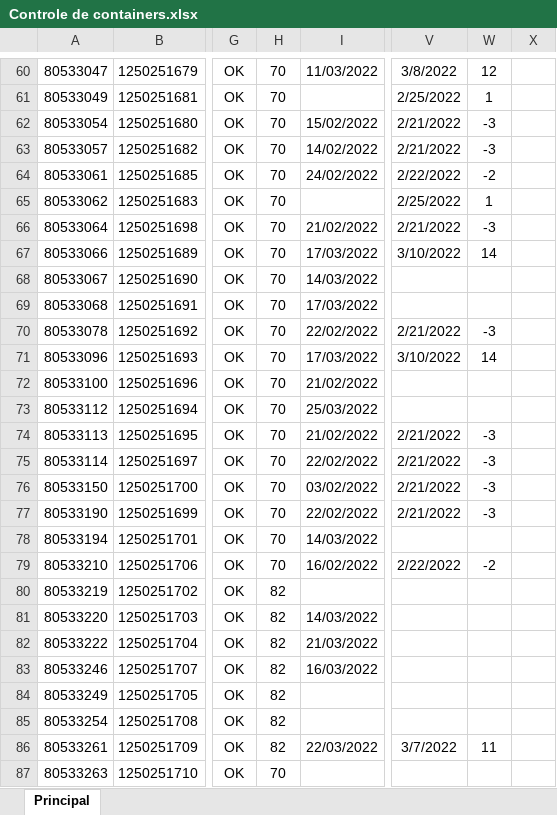
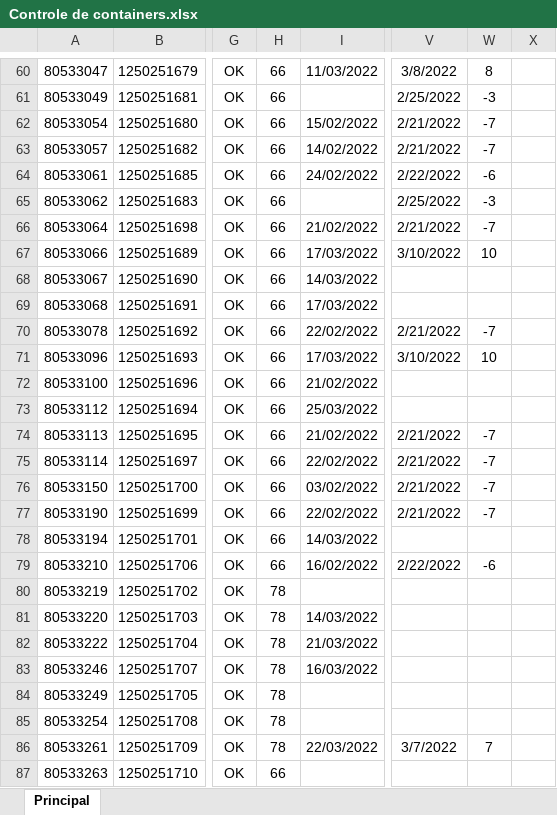
Before and after one commit to MbbMaritimo/dados, an Excel workbook: Controle de containers.xlsx, sheet Principal, drawn as a sheet; only a part is shown, gaps mark what is left out; values as stored, in another font and other column widths than the file's, no borders; conditional formats not drawn; the diff covers the shown part only; the diff names each change by its address in the sheet, - before the commit and + after, or states it on an @@ line.

```diff
--- a/Controle de containers.xlsx (sheet Principal)
+++ b/Controle de containers.xlsx (sheet Principal)
-H60:H79: 70
+H60:H79: 66
-W60: 12
+W60: 8
-W61: 1
+W61: -3
-W62:W63: -3
+W62:W63: -7
-W64: -2
+W64: -6
-W65: 1
+W65: -3
-W66: -3
+W66: -7
-W67: 14
+W67: 10
-W70: -3
+W70: -7
-W71: 14
+W71: 10
-W74:W77: -3
+W74:W77: -7
-W79: -2
+W79: -6
-H80:H86: 82
+H80:H86: 78
-W86: 11
+W86: 7
-H87: 70
+H87: 66
```
Also changed, not shown: 215 added rows and 700 edited cells elsewhere in this sheet.
